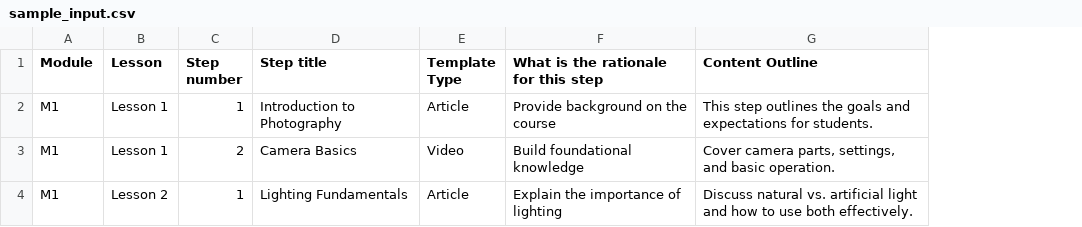
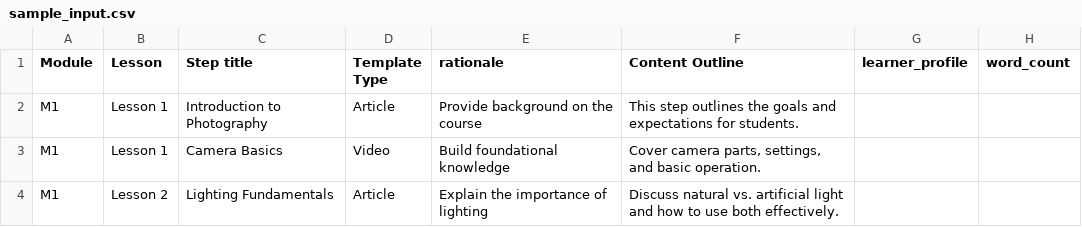
Before and after one commit to helloshowup/hope-clean, a CSV file: data/sample_input.csv, drawn as a sheet; removed rows and columns are numbered as before the commit, all else as after; the diff names each change by its address in the sheet, - before the commit and + after, or states it on an @@ line.

Commit message:
Update sample_input.csv

```diff
--- a/data/sample_input.csv
+++ b/data/sample_input.csv
-column C (Step number), rows 2-4: 1 | 2 | 1
+column G (learner_profile), empty
+column H (word_count), empty
-E1: What is the rationale for this step
+E1: rationale
```
